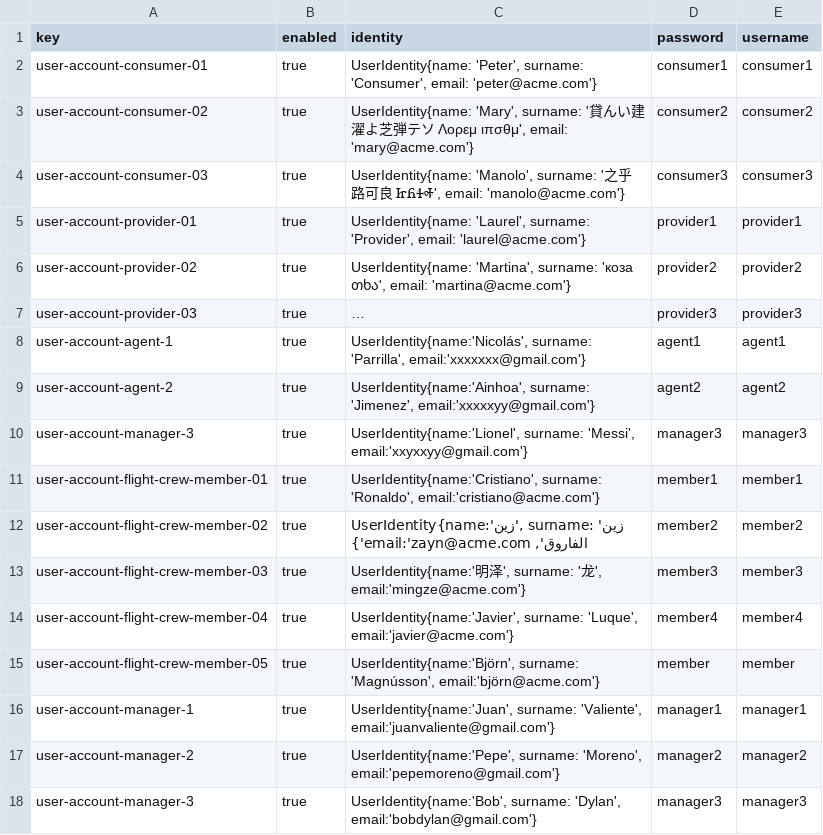
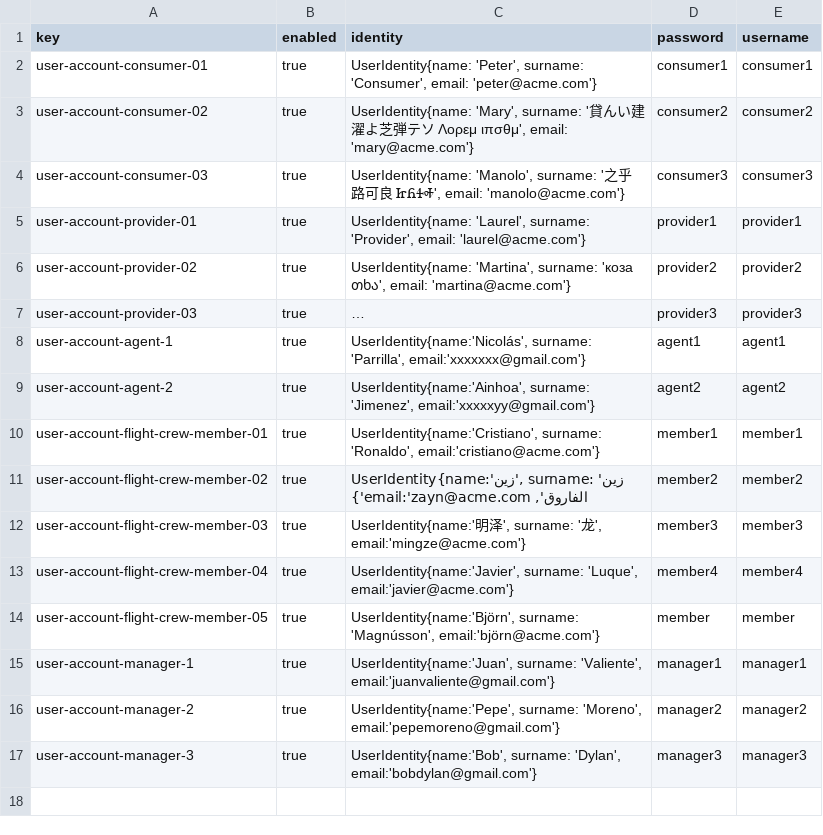
Before and after one commit to C1-058/Acme-ANS-D03, a CSV file: src/main/resources/WEB-INF/data/sample/user-account.csv, drawn as a sheet; long unchanged cells end in ….

```diff
--- a/src/main/resources/WEB-INF/data/sample/user-account.csv
+++ b/src/main/resources/WEB-INF/data/sample/user-account.csv
@@ -9,3 +9,2 @@ user-account-agent-1,true,"UserIdentity{name:'Nicolás', surname: 'Parrilla', em
 user-account-agent-2,true,"UserIdentity{name:'Ainhoa', surname: 'Jimenez', email:'xxxxxyy@gmail.com'}",agent2,agent2
-user-account-manager-3,true,"UserIdentity{name:'Lionel', surname: 'Messi', email:'xxyxxyy@gmail.com'}",manager3,manager3
 user-account-flight-crew-member-01,true,"UserIdentity{name:'Cristiano', surname: 'Ronaldo', email:'cristiano@acme.com'}",member1,member1
```
Also changed, not shown: src/main/resources/WEB-INF/data/sample/airline.csv, src/main/resources/WEB-INF/data/sample/assistanceAgent.csv, 4 other files.
